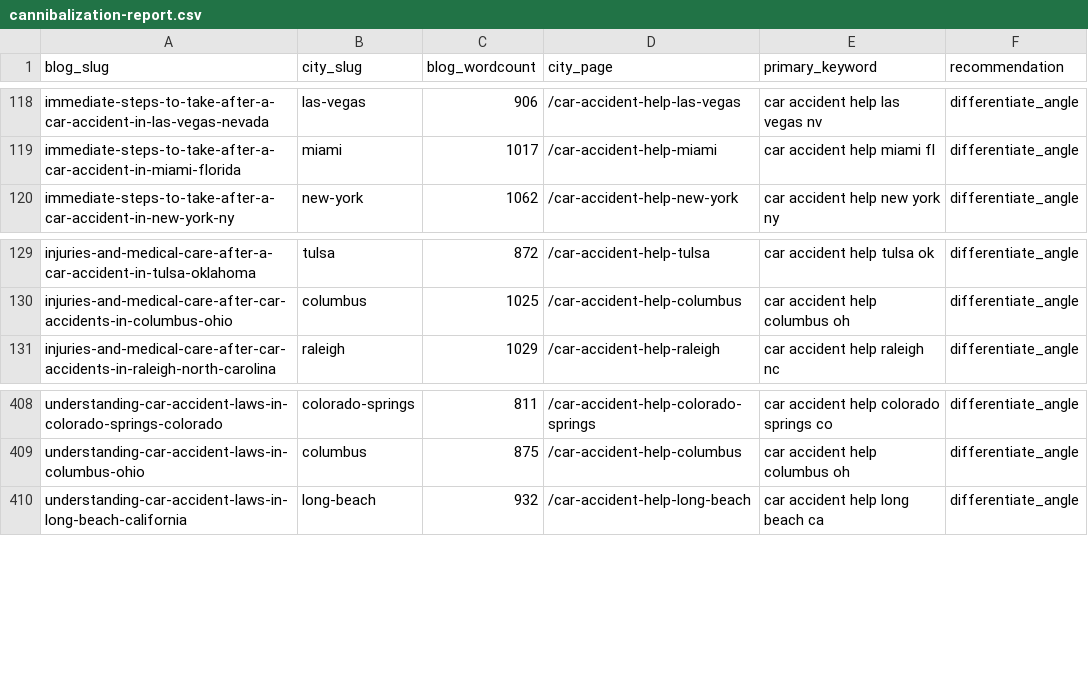
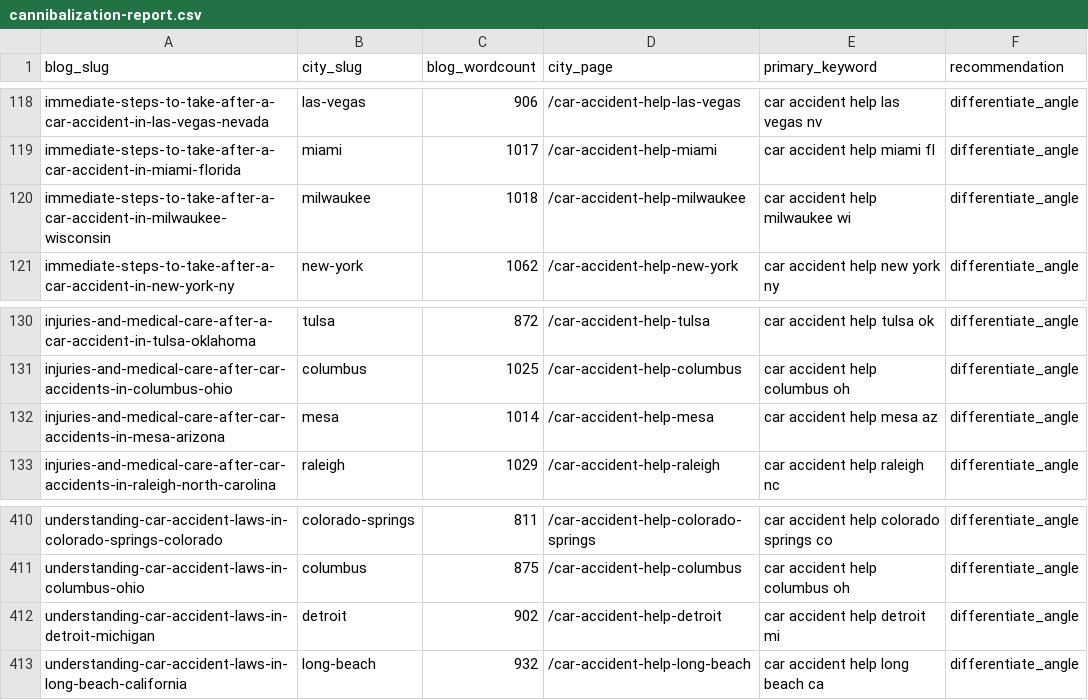
Before and after one commit to scotttischler-byte/wreckmatch, a CSV file: content/cannibalization-report.csv, drawn as a sheet; only a part is shown, gaps mark what is left out; the diff names each change by its address in the sheet, - before the commit and + after, or states it on an @@ line.

```diff
--- a/content/cannibalization-report.csv
+++ b/content/cannibalization-report.csv
+row 120: immediate-steps-to-take-after-a-car-accident-in-milwaukee-wisconsin | milwaukee | 1018 | /car-accident-help-milwaukee | car accident help milwaukee wi | differentiate_angle
+row 132: injuries-and-medical-care-after-car-accidents-in-mesa-arizona | mesa | 1014 | /car-accident-help-mesa | car accident help mesa az | differentiate_angle
+row 412: understanding-car-accident-laws-in-detroit-michigan | detroit | 902 | /car-accident-help-detroit | car accident help detroit mi | differentiate_angle
```
Also changed, not shown: 4 other files.
